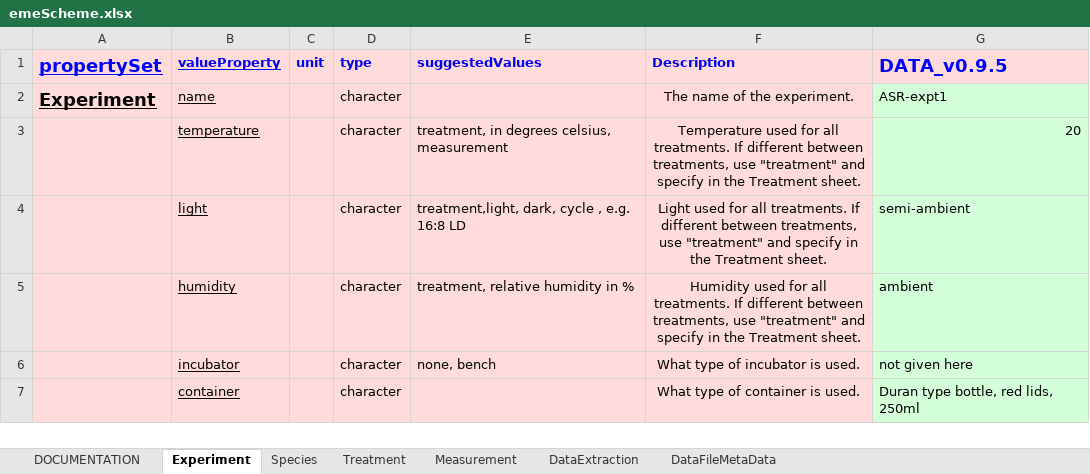
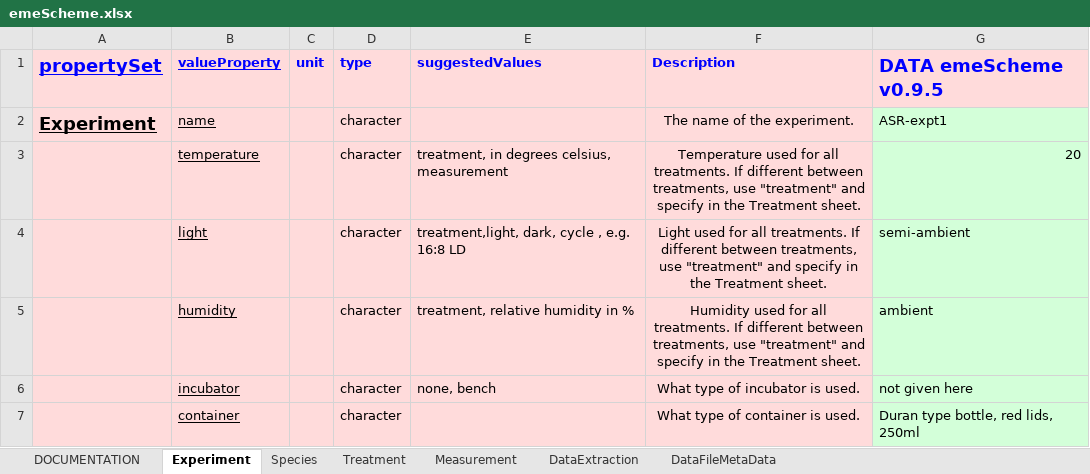
Before and after one commit to Exp-Micro-Ecol-Hub/emeScheme, an Excel workbook: emeScheme.xlsx, sheet Experiment, drawn as a sheet; only a part is shown; values as stored, in another font and other column widths than the file's, no borders; the diff names each change by its address in the sheet, - before the commit and + after, or states it on an @@ line.

```diff
--- a/emeScheme.xlsx (sheet Experiment)
+++ b/emeScheme.xlsx (sheet Experiment)
-G1: DATA_v0.9.5
+G1: DATA emeScheme v0.9.5
```
Also changed, not shown: 58 other files.
